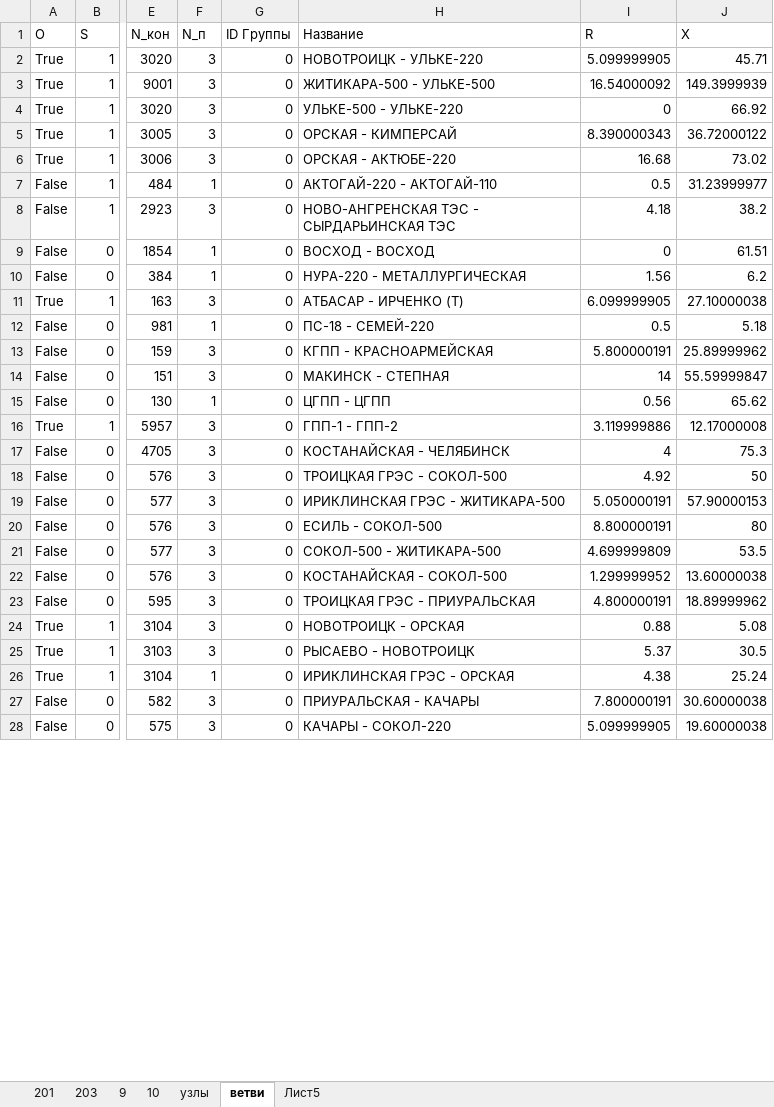
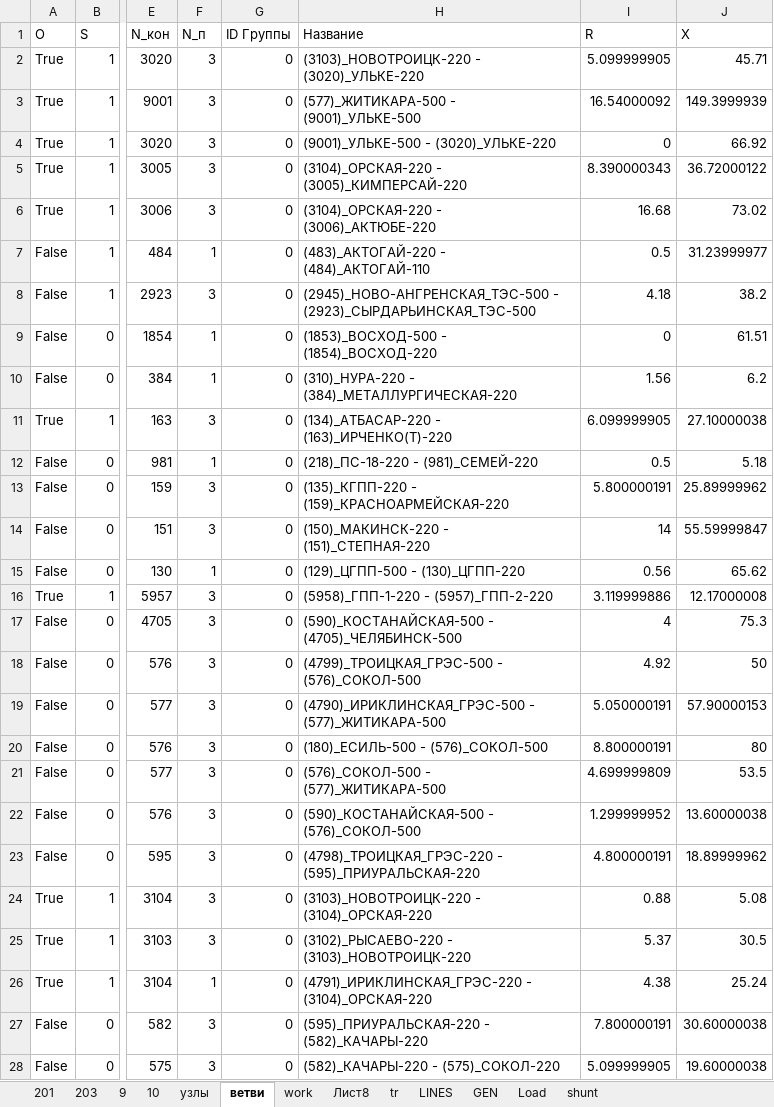
Before and after one commit to AzamatIlyasov/pandafp, an Excel workbook: demo/EMS/CSPA_вх_вых_ос.xlsx, sheet ветви, drawn as a sheet; only a part is shown, gaps mark what is left out; values as stored, in another font and other column widths than the file's, no borders; the diff covers the shown part only; the diff names each change by its address in the sheet, - before the commit and + after, or states it on an @@ line.

```diff
--- a/demo/EMS/CSPA_вх_вых_ос.xlsx (sheet ветви)
+++ b/demo/EMS/CSPA_вх_вых_ос.xlsx (sheet ветви)
-sheet tab: Лист5
+sheet tab: work
+sheet tab: Лист8
+sheet tab: tr
+sheet tab: LINES
+sheet tab: GEN
+sheet tab: Load
+sheet tab: shunt
-H2 (Название): НОВОТРОИЦК - УЛЬКЕ-220
+H2 (Название): (3103)_НОВОТРОИЦК-220 - (3020)_УЛЬКЕ-220
-H3 (Название): ЖИТИКАРА-500 - УЛЬКЕ-500
+H3 (Название): (577)_ЖИТИКАРА-500 - (9001)_УЛЬКЕ-500
-H4 (Название): УЛЬКЕ-500 - УЛЬКЕ-220
+H4 (Название): (9001)_УЛЬКЕ-500 - (3020)_УЛЬКЕ-220
-H5 (Название): ОРСКАЯ - КИМПЕРСАЙ
+H5 (Название): (3104)_ОРСКАЯ-220 - (3005)_КИМПЕРСАЙ-220
-H6 (Название): ОРСКАЯ - АКТЮБЕ-220
+H6 (Название): (3104)_ОРСКАЯ-220 - (3006)_АКТЮБЕ-220
-H7 (Название): АКТОГАЙ-220 - АКТОГАЙ-110
+H7 (Название): (483)_АКТОГАЙ-220 - (484)_АКТОГАЙ-110
-H8 (Название): НОВО-АНГРЕНСКАЯ ТЭС - СЫРДАРЬИНСКАЯ ТЭС
+H8 (Название): (2945)_НОВО-АНГРЕНСКАЯ_ТЭС-500 - (2923)_СЫРДАРЬИНСКАЯ_ТЭС-500
-H9 (Название): ВОСХОД - ВОСХОД
+H9 (Название): (1853)_ВОСХОД-500 - (1854)_ВОСХОД-220
-H10 (Название): НУРА-220 - МЕТАЛЛУРГИЧЕСКАЯ
+H10 (Название): (310)_НУРА-220 - (384)_МЕТАЛЛУРГИЧЕСКАЯ-220
-H11 (Название): АТБАСАР - ИРЧЕНКО (Т)
+H11 (Название): (134)_АТБАСАР-220 - (163)_ИРЧЕНКО(Т)-220
-H12 (Название): ПС-18 - СЕМЕЙ-220
+H12 (Название): (218)_ПС-18-220 - (981)_СЕМЕЙ-220
-H13 (Название): КГПП - КРАСНОАРМЕЙСКАЯ
+H13 (Название): (135)_КГПП-220 - (159)_КРАСНОАРМЕЙСКАЯ-220
-H14 (Название): МАКИНСК - СТЕПНАЯ
+H14 (Название): (150)_МАКИНСК-220 - (151)_СТЕПНАЯ-220
-H15 (Название): ЦГПП - ЦГПП
+H15 (Название): (129)_ЦГПП-500 - (130)_ЦГПП-220
-H16 (Название): ГПП-1 - ГПП-2
+H16 (Название): (5958)_ГПП-1-220 - (5957)_ГПП-2-220
-H17 (Название): КОСТАНАЙСКАЯ - ЧЕЛЯБИНСК
+H17 (Название): (590)_КОСТАНАЙСКАЯ-500 - (4705)_ЧЕЛЯБИНСК-500
-H18 (Название): ТРОИЦКАЯ ГРЭС - СОКОЛ-500
+H18 (Название): (4799)_ТРОИЦКАЯ_ГРЭС-500 - (576)_СОКОЛ-500
-H19 (Название): ИРИКЛИНСКАЯ ГРЭС - ЖИТИКАРА-500
+H19 (Название): (4790)_ИРИКЛИНСКАЯ_ГРЭС-500 - (577)_ЖИТИКАРА-500
-H20 (Название): ЕСИЛЬ - СОКОЛ-500
+H20 (Название): (180)_ЕСИЛЬ-500 - (576)_СОКОЛ-500
-H21 (Название): СОКОЛ-500 - ЖИТИКАРА-500
+H21 (Название): (576)_СОКОЛ-500 - (577)_ЖИТИКАРА-500
-H22 (Название): КОСТАНАЙСКАЯ - СОКОЛ-500
+H22 (Название): (590)_КОСТАНАЙСКАЯ-500 - (576)_СОКОЛ-500
-H23 (Название): ТРОИЦКАЯ ГРЭС - ПРИУРАЛЬСКАЯ
+H23 (Название): (4798)_ТРОИЦКАЯ_ГРЭС-220 - (595)_ПРИУРАЛЬСКАЯ-220
-H24 (Название): НОВОТРОИЦК - ОРСКАЯ
+H24 (Название): (3103)_НОВОТРОИЦК-220 - (3104)_ОРСКАЯ-220
-H25 (Название): РЫСАЕВО - НОВОТРОИЦК
+H25 (Название): (3102)_РЫСАЕВО-220 - (3103)_НОВОТРОИЦК-220
-H26 (Название): ИРИКЛИНСКАЯ ГРЭС - ОРСКАЯ
+H26 (Название): (4791)_ИРИКЛИНСКАЯ_ГРЭС-220 - (3104)_ОРСКАЯ-220
-H27 (Название): ПРИУРАЛЬСКАЯ - КАЧАРЫ
+H27 (Название): (595)_ПРИУРАЛЬСКАЯ-220 - (582)_КАЧАРЫ-220
-H28 (Название): КАЧАРЫ - СОКОЛ-220
+H28 (Название): (582)_КАЧАРЫ-220 - (575)_СОКОЛ-220
```
Also changed, not shown: 431 edited cells elsewhere in this sheet, sheet узлы, 5 other files.
